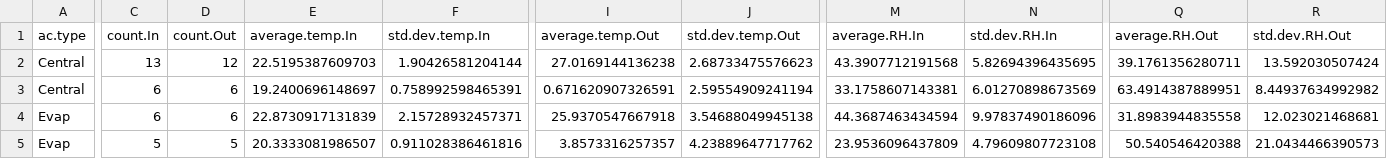
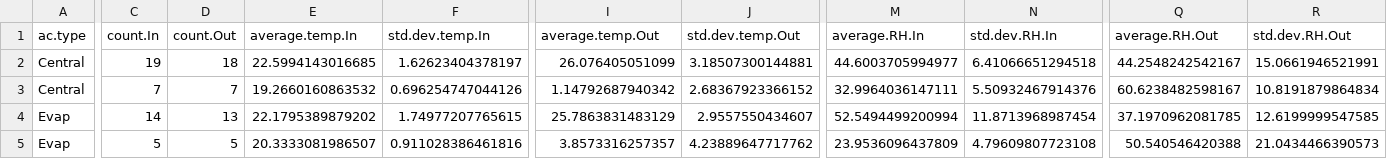
Before and after one commit to darrell-sonntag/EvapCoolerUtahCounty, a CSV file: Data/Processed Data/TRH_summary_Table_season.csv, drawn as a sheet; only a part is shown, gaps mark what is left out; the diff covers the shown part only; the diff names each change by its address in the sheet, - before the commit and + after, or states it on an @@ line.

```diff
--- a/Data/Processed Data/TRH_summary_Table_season.csv
+++ b/Data/Processed Data/TRH_summary_Table_season.csv
-C2 (count.In): 13
+C2 (count.In): 19
-D2 (count.Out): 12
+D2 (count.Out): 18
-E2 (average.temp.In): 22.5195387609703
+E2 (average.temp.In): 22.5994143016685
-F2 (std.dev.temp.In): 1.90426581204144
+F2 (std.dev.temp.In): 1.62623404378197
-I2 (average.temp.Out): 27.0169144136238
+I2 (average.temp.Out): 26.076405051099
-J2 (std.dev.temp.Out): 2.68733475576623
+J2 (std.dev.temp.Out): 3.18507300144881
-M2 (average.RH.In): 43.3907712191568
+M2 (average.RH.In): 44.6003705994977
-N2 (std.dev.RH.In): 5.82694396435695
+N2 (std.dev.RH.In): 6.41066651294518
-Q2 (average.RH.Out): 39.1761356280711
+Q2 (average.RH.Out): 44.2548242542167
-R2 (std.dev.RH.Out): 13.592030507424
+R2 (std.dev.RH.Out): 15.0661946521991
-C3 (count.In): 6
+C3 (count.In): 7
-D3 (count.Out): 6
+D3 (count.Out): 7
-E3 (average.temp.In): 19.2400696148697
+E3 (average.temp.In): 19.2660160863532
-F3 (std.dev.temp.In): 0.758992598465391
+F3 (std.dev.temp.In): 0.696254747044126
-I3 (average.temp.Out): 0.671620907326591
+I3 (average.temp.Out): 1.14792687940342
-J3 (std.dev.temp.Out): 2.59554909241194
+J3 (std.dev.temp.Out): 2.68367923366152
-M3 (average.RH.In): 33.1758607143381
+M3 (average.RH.In): 32.9964036147111
-N3 (std.dev.RH.In): 6.01270898673569
+N3 (std.dev.RH.In): 5.50932467914376
-Q3 (average.RH.Out): 63.4914387889951
+Q3 (average.RH.Out): 60.6238482598167
-R3 (std.dev.RH.Out): 8.44937634992982
+R3 (std.dev.RH.Out): 10.8191879864834
-C4 (count.In): 6
+C4 (count.In): 14
-D4 (count.Out): 6
+D4 (count.Out): 13
-E4 (average.temp.In): 22.8730917131839
+E4 (average.temp.In): 22.1795389879202
-F4 (std.dev.temp.In): 2.15728932457371
+F4 (std.dev.temp.In): 1.74977207765615
-I4 (average.temp.Out): 25.9370547667918
+I4 (average.temp.Out): 25.7863831483129
-J4 (std.dev.temp.Out): 3.54688049945138
+J4 (std.dev.temp.Out): 2.9557550434607
-M4 (average.RH.In): 44.3687463434594
+M4 (average.RH.In): 52.5494499200994
-N4 (std.dev.RH.In): 9.97837490186096
+N4 (std.dev.RH.In): 11.8713968987454
-Q4 (average.RH.Out): 31.8983944835558
+Q4 (average.RH.Out): 37.1970962081785
-R4 (std.dev.RH.Out): 12.023021468681
+R4 (std.dev.RH.Out): 12.6199999547585
```
Also changed, not shown: 9 edited cells elsewhere in this file, 2 other files.
